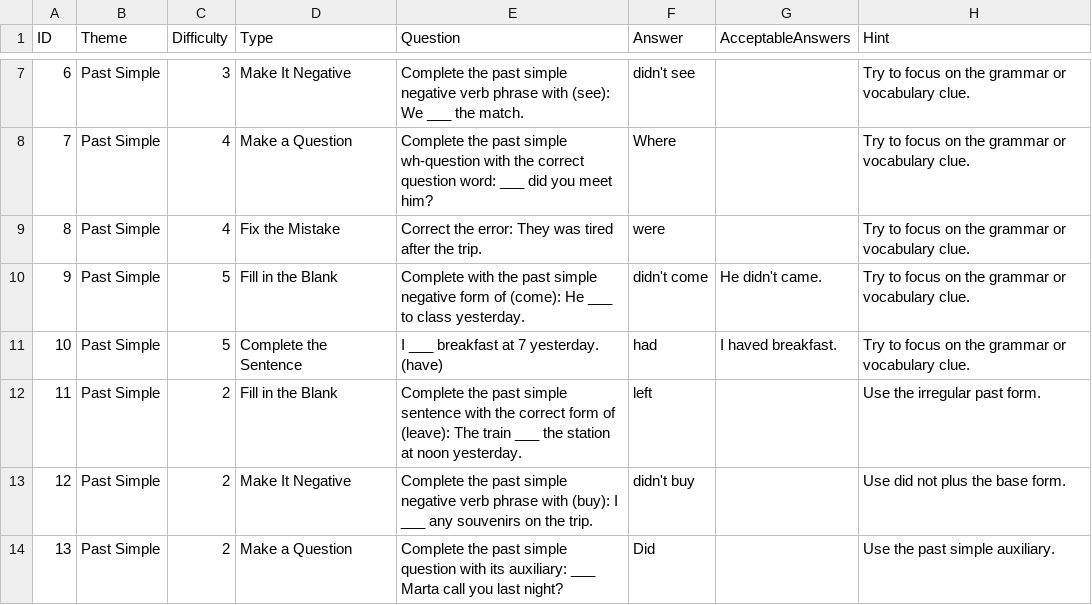
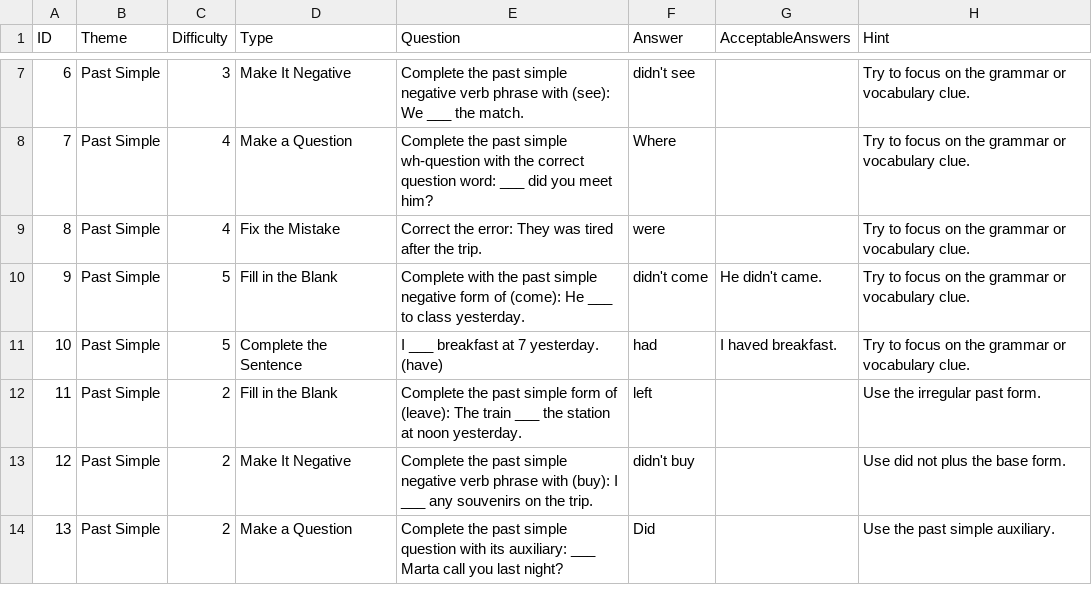
Before and after one commit to stephenfagen/english-quest, a CSV file: A2_Past_Simple.csv, drawn as a sheet; only a part is shown, gaps mark what is left out.

Commit message:
Tighten prompts and use context instead of clues

```diff
--- a/A2_Past_Simple.csv
+++ b/A2_Past_Simple.csv
@@ -11,3 +11,3 @@
 10,Past Simple,5,Complete the Sentence,I ___ breakfast at 7 yesterday. (have),had,I haved breakfast.,Try to focus on the grammar or vocabulary clue.
-11,Past Simple,2,Fill in the Blank,Complete the past simple sentence with the correct form of (leave): The train ___ the station at noon yesterday.,left,,Use the irregular past form.
+11,Past Simple,2,Fill in the Blank,Complete the past simple form of (leave): The train ___ the station at noon yesterday.,left,,Use the irregular past form.
 12,Past Simple,2,Make It Negative,Complete the past simple negative verb phrase with (buy): I ___ any souvenirs on the trip.,didn't buy,,Use did not plus the base form.
```
